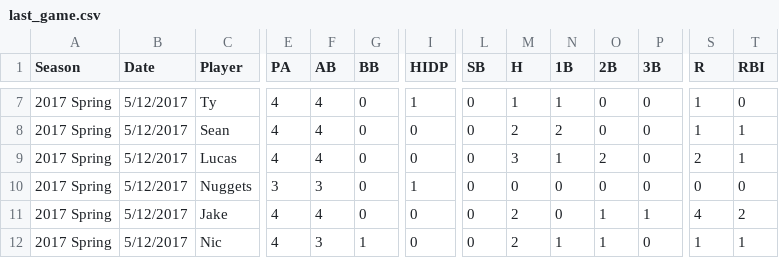
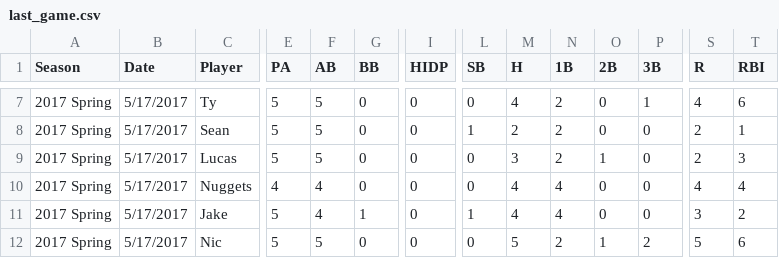
Before and after one commit to jakesmorrison/jakobmorrison.net, a CSV file: softball/static/softball/csv/last_game.csv, drawn as a sheet; only a part is shown, gaps mark what is left out; the diff covers the shown part only; the diff names each change by its address in the sheet, - before the commit and + after, or states it on an @@ line.

```diff
--- a/softball/static/softball/csv/last_game.csv
+++ b/softball/static/softball/csv/last_game.csv
-B7:B12 (Date): 5/12/2017
+B7:B12 (Date): 5/17/2017
-E7:E9 (PA): 4
+E7:E9 (PA): 5
-F7:F9 (AB): 4
+F7:F9 (AB): 5
-I7 (HIDP): 1
+I7 (HIDP): 0
-M7 (H): 1
+M7 (H): 4
-N7 (1B): 1
+N7 (1B): 2
-P7 (3B): 0
+P7 (3B): 1
-S7 (R): 1
+S7 (R): 4
-T7 (RBI): 0
+T7 (RBI): 6
-L8 (SB): 0
+L8 (SB): 1
-S8 (R): 1
+S8 (R): 2
-N9 (1B): 1
+N9 (1B): 2
-O9 (2B): 2
+O9 (2B): 1
-T9 (RBI): 1
+T9 (RBI): 3
-E10 (PA): 3
+E10 (PA): 4
-F10 (AB): 3
+F10 (AB): 4
-I10 (HIDP): 1
+I10 (HIDP): 0
-M10 (H): 0
+M10 (H): 4
-N10:N11 (1B): 0
+N10:N11 (1B): 4
-S10 (R): 0
+S10 (R): 4
-T10 (RBI): 0
+T10 (RBI): 4
-E11:E12 (PA): 4
+E11:E12 (PA): 5
-G11 (BB): 0
+G11 (BB): 1
-L11 (SB): 0
+L11 (SB): 1
-M11 (H): 2
+M11 (H): 4
-O11 (2B): 1
+O11 (2B): 0
-P11 (3B): 1
+P11 (3B): 0
-S11 (R): 4
+S11 (R): 3
-F12 (AB): 3
+F12 (AB): 5
-G12 (BB): 1
+G12 (BB): 0
-M12 (H): 2
+M12 (H): 5
-N12 (1B): 1
+N12 (1B): 2
-P12 (3B): 0
+P12 (3B): 2
-S12 (R): 1
+S12 (R): 5
-T12 (RBI): 1
+T12 (RBI): 6
```
Also changed, not shown: 39 edited cells elsewhere in this file, 1 other file.
